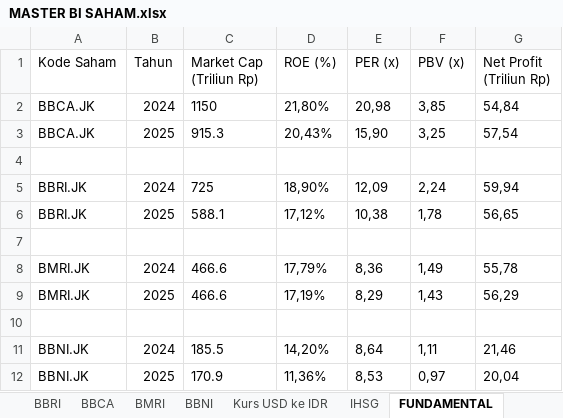
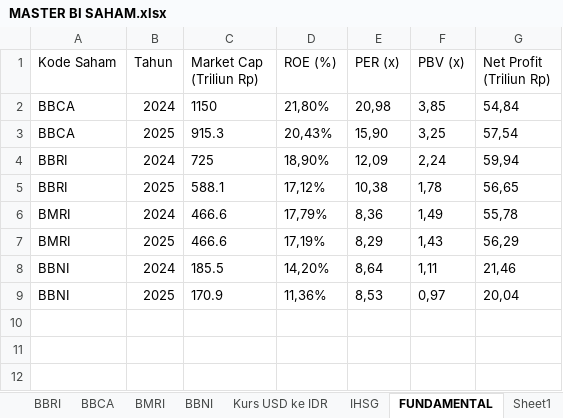
Before and after one commit to 250605210001-code/thesiss2, an Excel workbook: semester 2/BI/MASTER BI SAHAM.xlsx, sheet FUNDAMENTAL, drawn as a sheet; values as stored, in another font and other column widths than the file's, no borders; removed rows and columns are numbered as before the commit, all else as after; the diff names each change by its address in the sheet, - before the commit and + after, or states it on an @@ line.

```diff
--- a/semester 2/BI/MASTER BI SAHAM.xlsx (sheet FUNDAMENTAL)
+++ b/semester 2/BI/MASTER BI SAHAM.xlsx (sheet FUNDAMENTAL)
+sheet tab: Sheet1
-A2:A3 (Kode Saham): BBCA.JK
+A2:A3 (Kode Saham): BBCA
-row 4: (empty)
-A4:A5 (Kode Saham): BBRI.JK
+A4:A5 (Kode Saham): BBRI
-row 7: (empty)
-A6:A7 (Kode Saham): BMRI.JK
+A6:A7 (Kode Saham): BMRI
-row 10: (empty)
-A8:A9 (Kode Saham): BBNI.JK
+A8:A9 (Kode Saham): BBNI
```
Also changed, not shown: sheet BBCA, sheet BMRI, sheet BBNI, sheet BBRI, sheet Kurs USD ke IDR, other sheet tabs, formulas that keep their value, charts or pictures, 3 other files.
